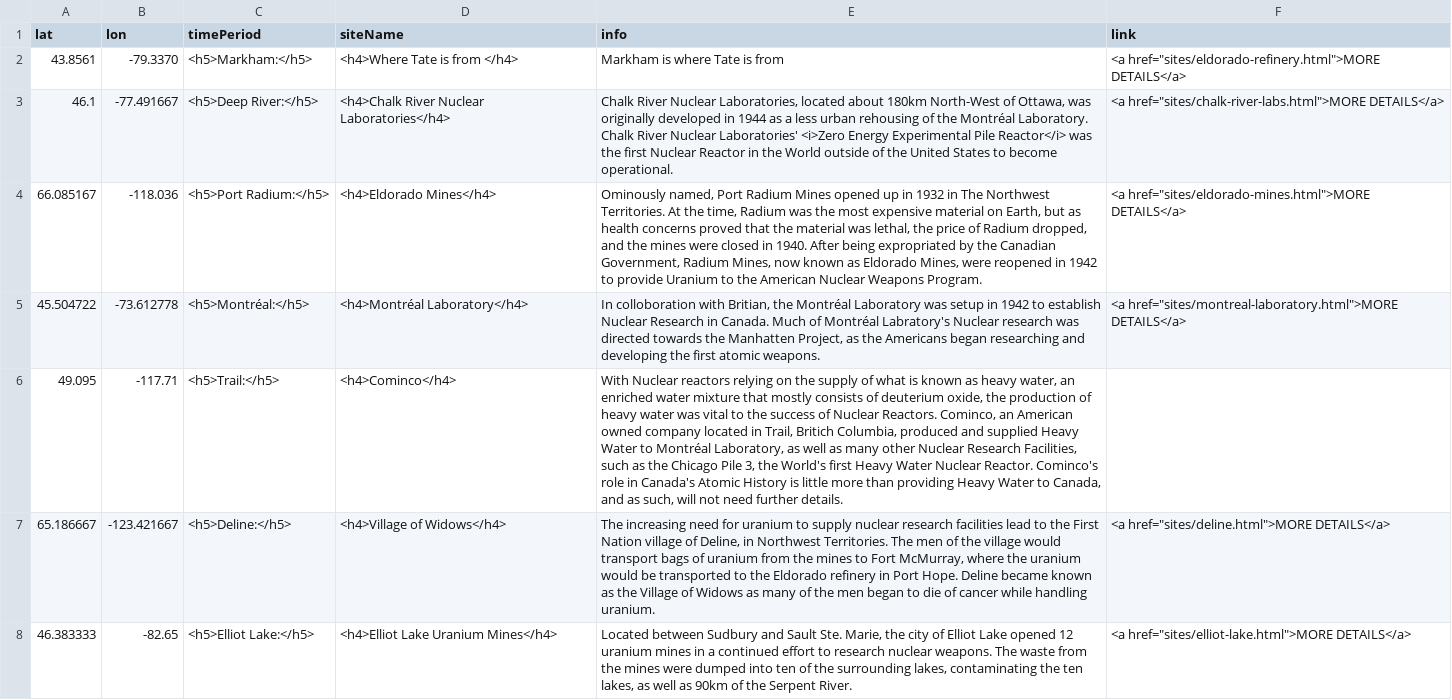
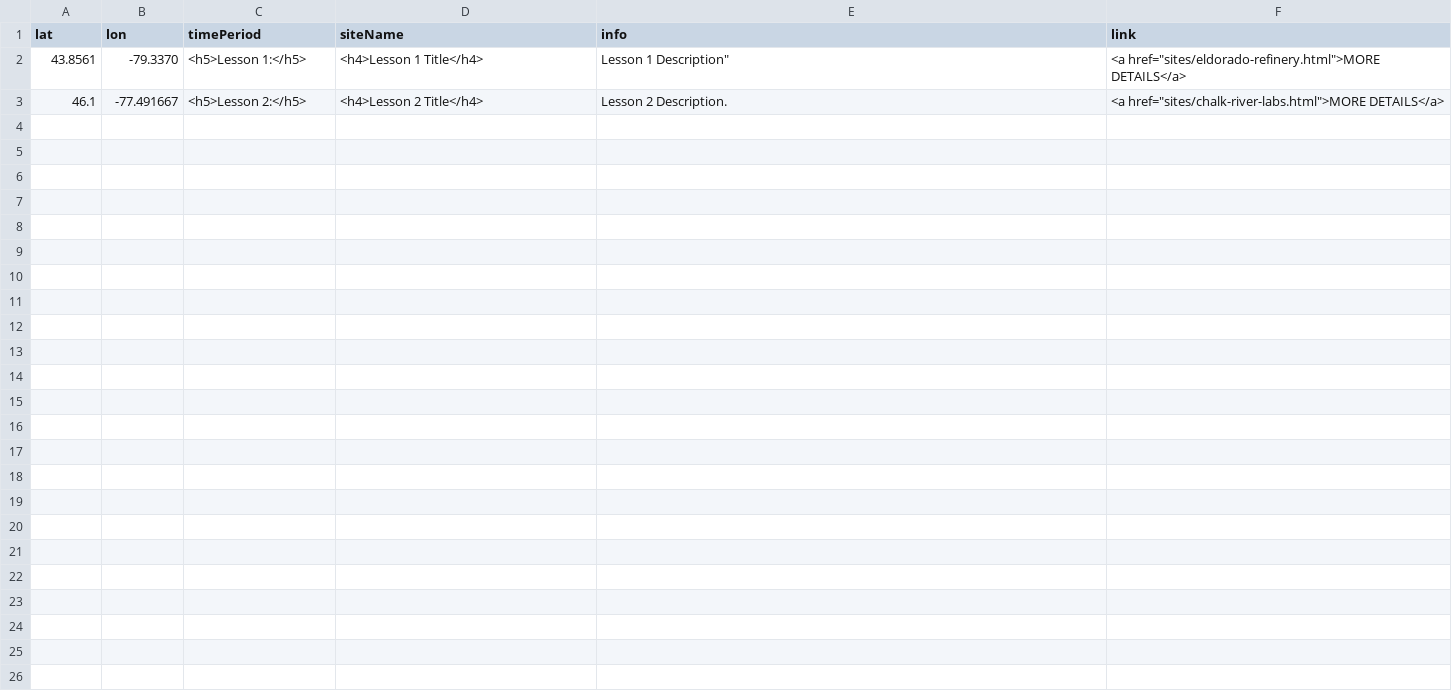
Before and after one commit to smol023/FNMI, a CSV file: sites/aa-sites-popup.csv, drawn as a sheet; the diff names each change by its address in the sheet, - before the commit and + after, or states it on an @@ line.

Commit message:
Update aa-sites-popup.csv

```diff
--- a/sites/aa-sites-popup.csv
+++ b/sites/aa-sites-popup.csv
-C2 (timePeriod): <h5>Markham:</h5>
+C2 (timePeriod): <h5>Lesson 1:</h5>
-D2 (siteName): <h4>Where Tate is from </h4>
+D2 (siteName): <h4>Lesson 1 Title</h4>
-E2 (info): Markham is where Tate is from
+E2 (info): Lesson 1 Description"
-C3 (timePeriod): <h5>Deep River:</h5>
+C3 (timePeriod): <h5>Lesson 2:</h5>
-D3 (siteName): <h4>Chalk River Nuclear Laboratories</h4>
+D3 (siteName): <h4>Lesson 2 Title</h4>
-E3 (info): Chalk River Nuclear Laboratories, located about 180km North-West of Ottawa, was originally developed in 1944 as a less urban rehousing of the Montréal Laboratory. Chalk River Nuclear Laboratories' <i>Zero Energy Experimental Pile Reactor</i> was the first Nuclear Reactor in the World outside of the United States to become operational.
+E3 (info): Lesson 2 Description.
-row 4: 66.085167 | -118.036 | <h5>Port Radium:</h5> | <h4>Eldorado Mines</h4> | Ominously named, Port Radium Mines opened up in 1932 in The Northwest Territories. At the time, Radium was the most expensive material on Earth, but as health concerns proved that the material was lethal, the price of Radium dropped, and the mines were closed in 1940. After being expropriated by the Canadian Government, Radium Mines, now known as Eldorado Mines, were reopened in 1942 to provide Uranium to the American Nuclear Weapons Program. | <a href="sites/eldorado-mines.html">MORE DETAILS</a>
-row 5: 45.504722 | -73.612778 | <h5>Montréal:</h5> | <h4>Montréal Laboratory</h4> | In colloboration with Britian, the Montréal Laboratory was setup in 1942 to establish Nuclear Research in Canada. Much of Montréal Labratory's Nuclear research was directed towards the Manhatten Project, as the Americans began researching and developing the first atomic weapons. | <a href="sites/montreal-laboratory.html">MORE DETAILS</a>
-row 6: 49.095 | -117.71 | <h5>Trail:</h5> | <h4>Cominco</h4> | With Nuclear reactors relying on the supply of what is known as heavy water, an enriched water mixture that mostly consists of deuterium oxide, the production of heavy water was vital to the success of Nuclear Reactors. Cominco, an American owned company located in Trail, Britich Columbia, produced and supplied Heavy Water to Montréal Laboratory, as well as many other Nuclear Research Facilities, such as the Chicago Pile 3, the World's first Heavy Water Nuclear Reactor. Cominco's role in Canada's Atomic History is little more than providing Heavy Water to Canada, and as such, will not need further details.
-row 7: 65.186667 | -123.421667 | <h5>Deline:</h5> | <h4>Village of Widows</h4> | The increasing need for uranium to supply nuclear research facilities lead to the First Nation village of Deline, in Northwest Territories. The men of the village would transport bags of uranium from the mines to Fort McMurray, where the uranium would be transported to the Eldorado refinery in Port Hope. Deline became known as the Village of Widows as many of the men began to die of cancer while handling uranium. | <a href="sites/deline.html">MORE DETAILS</a>
-row 8: 46.383333 | -82.65 | <h5>Elliot Lake:</h5> | <h4>Elliot Lake Uranium Mines</h4> | Located between Sudbury and Sault Ste. Marie, the city of Elliot Lake opened 12 uranium mines in a continued effort to research nuclear weapons. The waste from the mines were dumped into ten of the surrounding lakes, contaminating the ten lakes, as well as 90km of the Serpent River. | <a href="sites/elliot-lake.html">MORE DETAILS</a>
```
